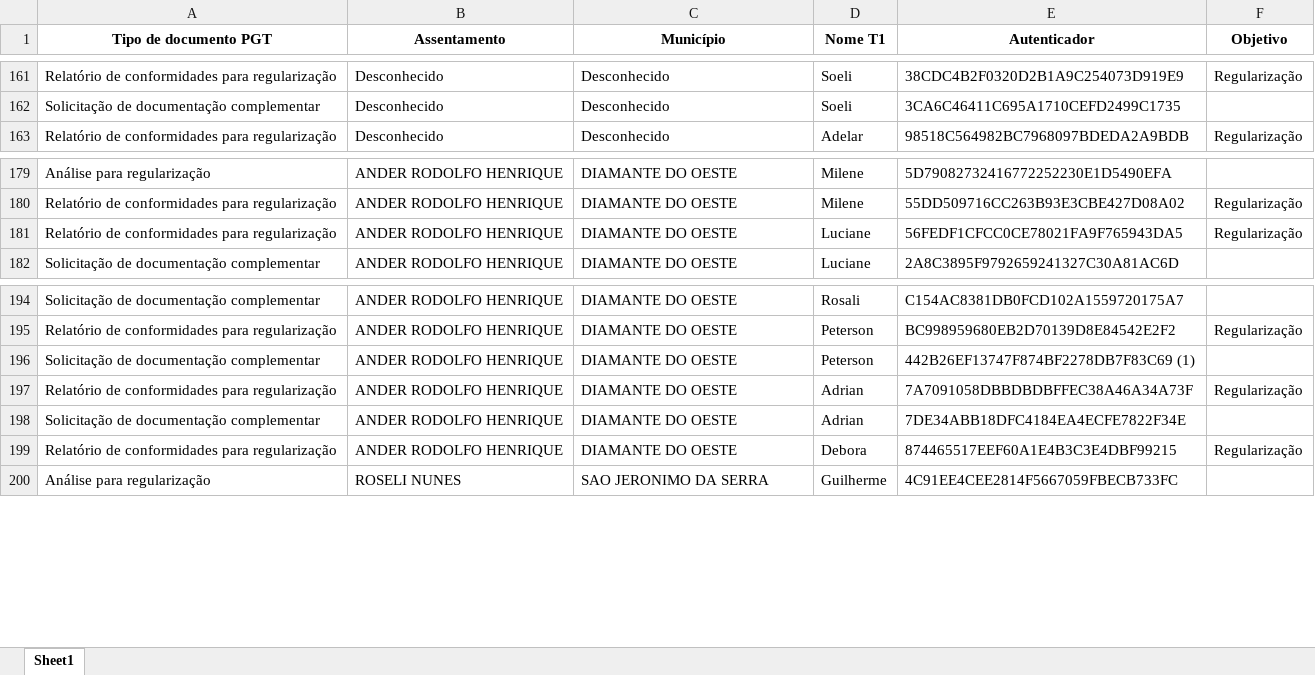
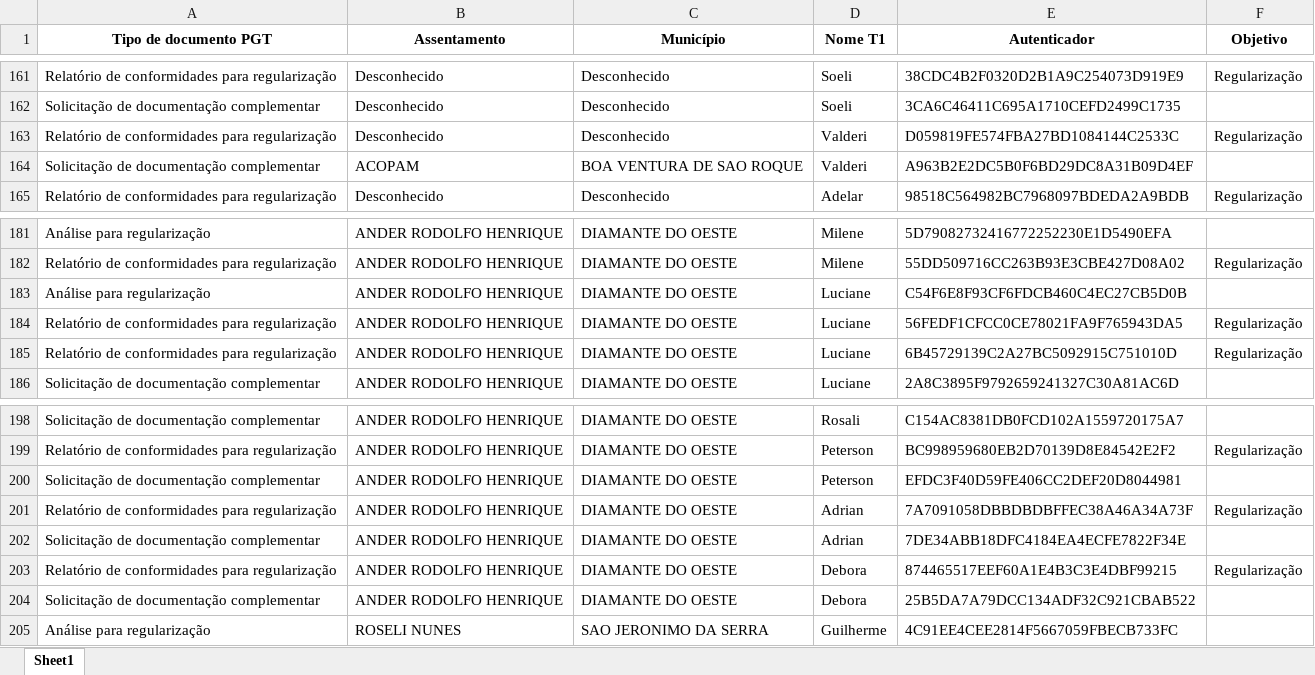
Before and after one commit to geotilageamb/dashboardgeral_so, an Excel workbook: contPGT.xlsx, sheet Sheet1, drawn as a sheet; only a part is shown, gaps mark what is left out; values as stored, in another font and other column widths than the file's, no borders; addresses are those after the commit; the diff names each change by its address in the sheet, - before the commit and + after, or states it on an @@ line.

Commit message:
Atualização do arquivo de docs PGTWEB

```diff
--- a/contPGT.xlsx (sheet Sheet1)
+++ b/contPGT.xlsx (sheet Sheet1)
+row 163: Relatório de conformidades para regularização | Desconhecido | Desconhecido | Valderi | D059819FE574FBA27BD1084144C2533C | Regularização
+row 164: Solicitação de documentação complementar | ACOPAM | BOA VENTURA DE SAO ROQUE | Valderi | A963B2E2DC5B0F6BD29DC8A31B09D4EF
+row 183: Análise para regularização | ANDER RODOLFO HENRIQUE | DIAMANTE DO OESTE | Luciane | C54F6E8F93CF6FDCB460C4EC27CB5D0B
+row 185: Relatório de conformidades para regularização | ANDER RODOLFO HENRIQUE | DIAMANTE DO OESTE | Luciane | 6B45729139C2A27BC5092915C751010D | Regularização
-E200 (Autenticador): 442B26EF13747F874BF2278DB7F83C69 (1)
+E200 (Autenticador): EFDC3F40D59FE406CC2DEF20D8044981
+row 204: Solicitação de documentação complementar | ANDER RODOLFO HENRIQUE | DIAMANTE DO OESTE | Debora | 25B5DA7A79DCC134ADF32C921CBAB522
```
